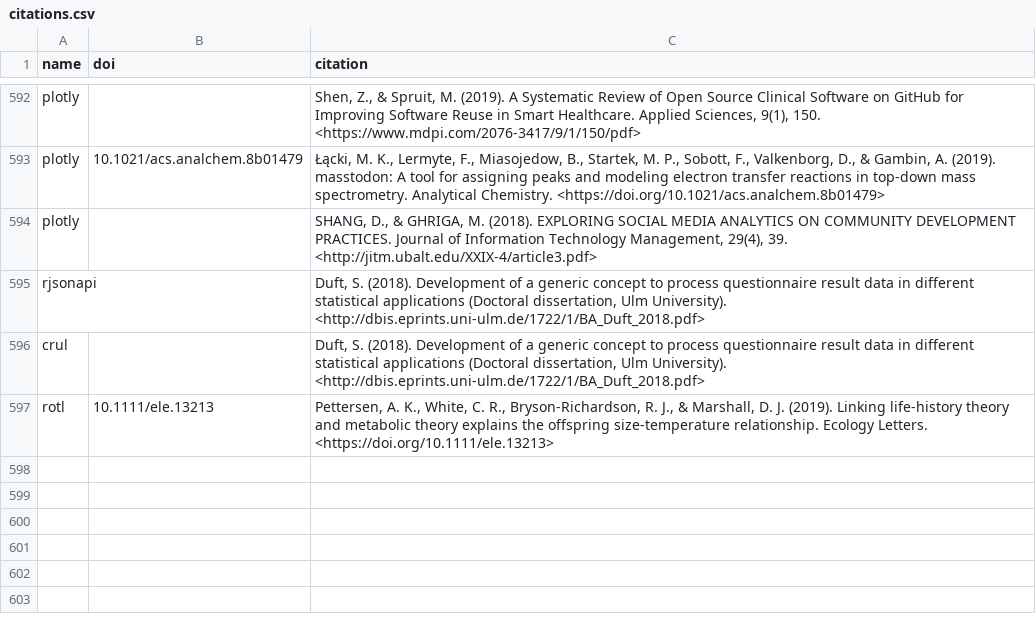
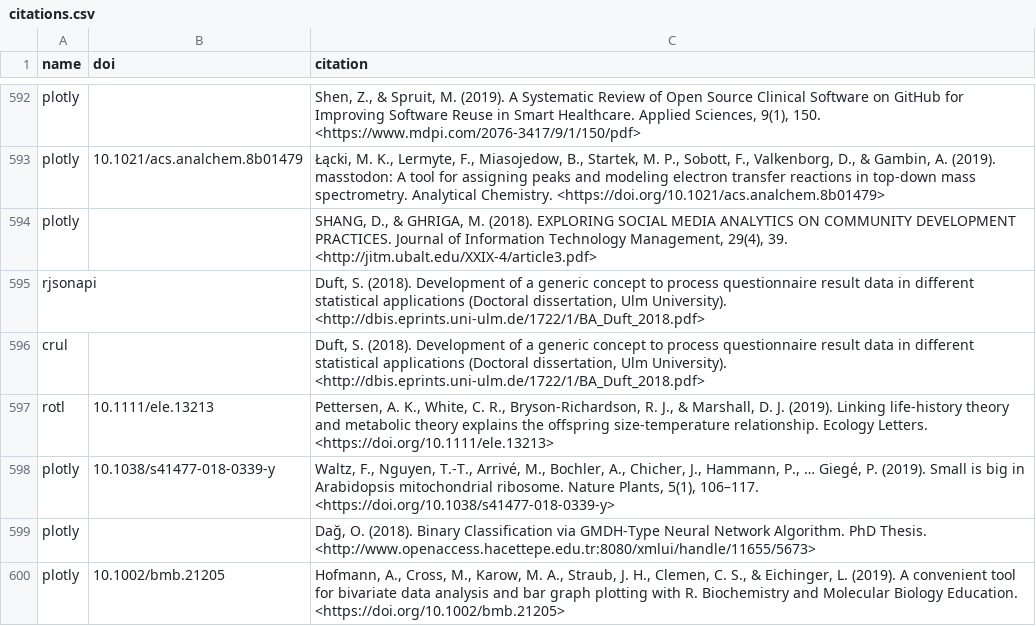
Before and after one commit to ropensci/roapi, a CSV file: data/citations.csv, drawn as a sheet; only a part is shown, gaps mark what is left out.

Commit message:
3 plotly citations

```diff
--- a/data/citations.csv
+++ b/data/citations.csv
@@ -597 +597,4 @@ crul;;"Duft, S. (2018). Development of a generic concept to process questionnair
 rotl;"10.1111/ele.13213";"Pettersen, A. K., White, C. R., Bryson-Richardson, R. J., & Marshall, D. J. (2019). Linking life-history theory and metabolic theory explains the offspring size-temperature relationship. Ecology Letters. <https://doi.org/10.1111/ele.13213>"
+plotly;"10.1038/s41477-018-0339-y";"Waltz, F., Nguyen, T.-T., Arrivé, M., Bochler, A., Chicher, J., Hammann, P., … Giegé, P. (2019). Small is big in Arabidopsis mitochondrial ribosome. Nature Plants, 5(1), 106–117. <https://doi.org/10.1038/s41477-018-0339-y>"
+plotly;;"Dağ, O. (2018). Binary Classification via GMDH-Type Neural Network Algorithm. PhD Thesis. <http://www.openaccess.hacettepe.edu.tr:8080/xmlui/handle/11655/5673>"
+plotly;"10.1002/bmb.21205";"Hofmann, A., Cross, M., Karow, M. A., Straub, J. H., Clemen, C. S., & Eichinger, L. (2019). A convenient tool for bivariate data analysis and bar graph plotting with R. Biochemistry and Molecular Biology Education. <https://doi.org/10.1002/bmb.21205>"
```
